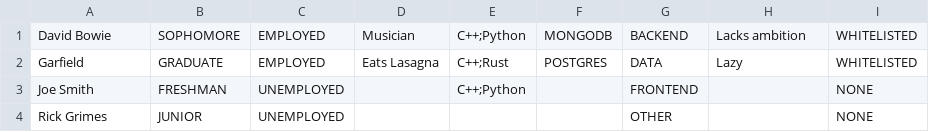
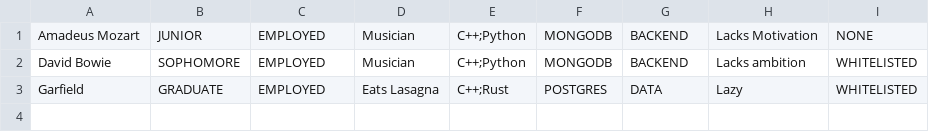
Before and after one commit to venajeremy/StudentSphere, a CSV file: src/main/resources/userdata/students.csv, drawn as a sheet.

```diff
--- a/src/main/resources/userdata/students.csv
+++ b/src/main/resources/userdata/students.csv
@@ -1,4 +1,3 @@
+"Amadeus Mozart"	"JUNIOR"	"EMPLOYED"	"Musician"	"C++;Python"	"MONGODB"	"BACKEND"	"Lacks Motivation"	"NONE"
 "David Bowie"	"SOPHOMORE"	"EMPLOYED"	"Musician"	"C++;Python"	"MONGODB"	"BACKEND"	"Lacks ambition"	"WHITELISTED"
 "Garfield"	"GRADUATE"	"EMPLOYED"	"Eats Lasagna"	"C++;Rust"	"POSTGRES"	"DATA"	"Lazy"	"WHITELISTED"
-"Joe Smith"	"FRESHMAN"	"UNEMPLOYED"	""	"C++;Python"	""	"FRONTEND"	""	"NONE"
-"Rick Grimes"	"JUNIOR"	"UNEMPLOYED"	""	""	""	"OTHER"	""	"NONE"
```
